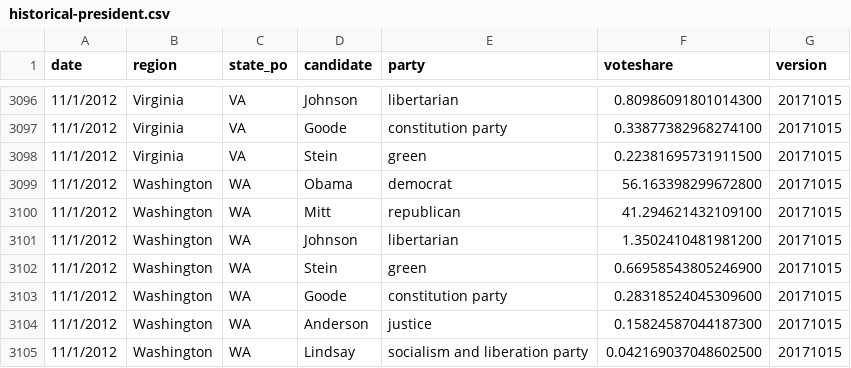
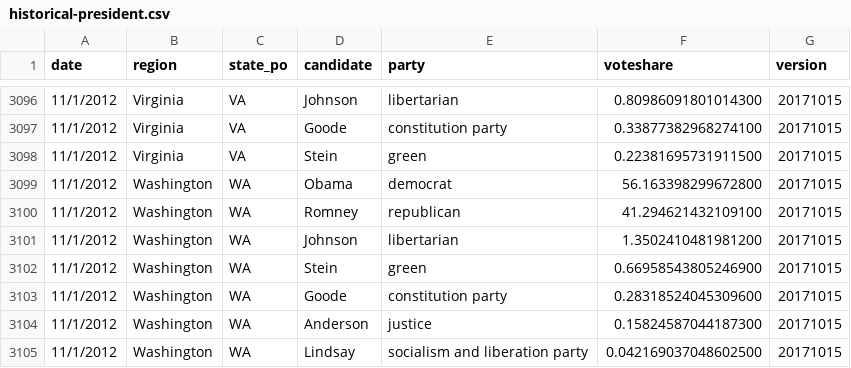
Before and after one commit to jacksonjude/USA-Election-Map, a CSV file: historical-president.csv, drawn as a sheet; only a part is shown, gaps mark what is left out.

Commit message:
Fixed 2012 WA (Mitt=>Romney)

```diff
--- a/historical-president.csv
+++ b/historical-president.csv
@@ -3099,3 +3099,3 @@ date,region,state_po,candidate,party,voteshare,version
 11/1/2012,Washington,WA,Obama,democrat,56.163398299672800,20171015
-11/1/2012,Washington,WA,Mitt,republican,41.294621432109100,20171015
+11/1/2012,Washington,WA,Romney,republican,41.294621432109100,20171015
 11/1/2012,Washington,WA,Johnson,libertarian,1.3502410481981200,20171015
```
